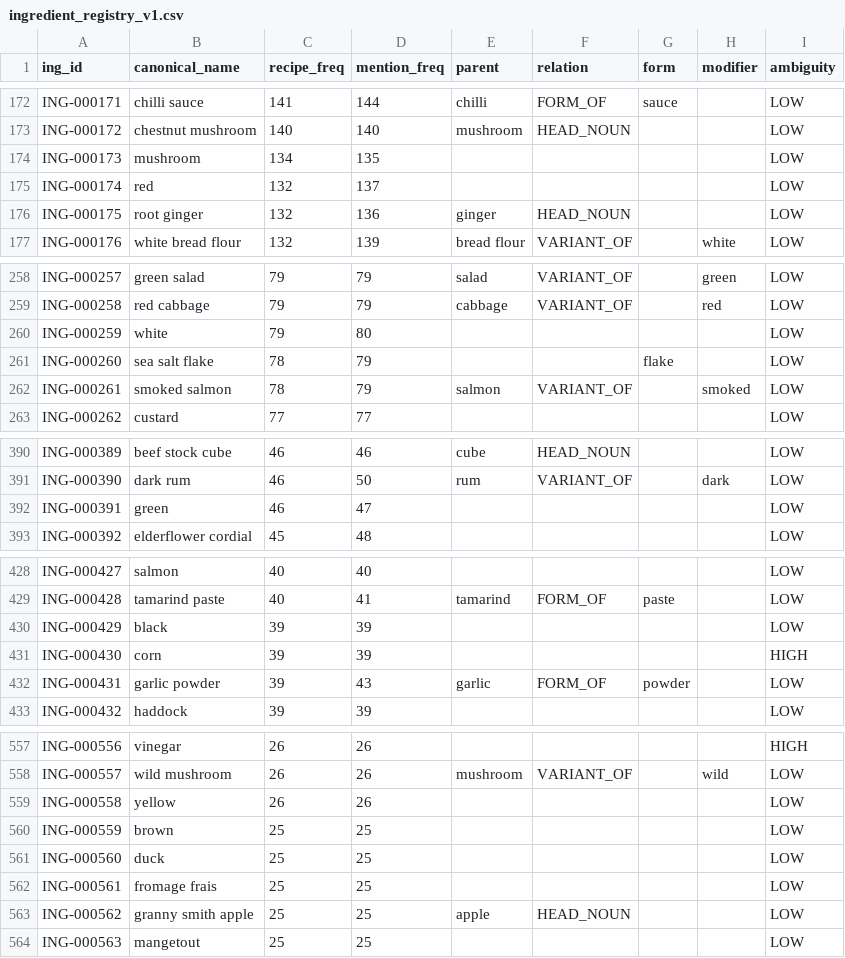
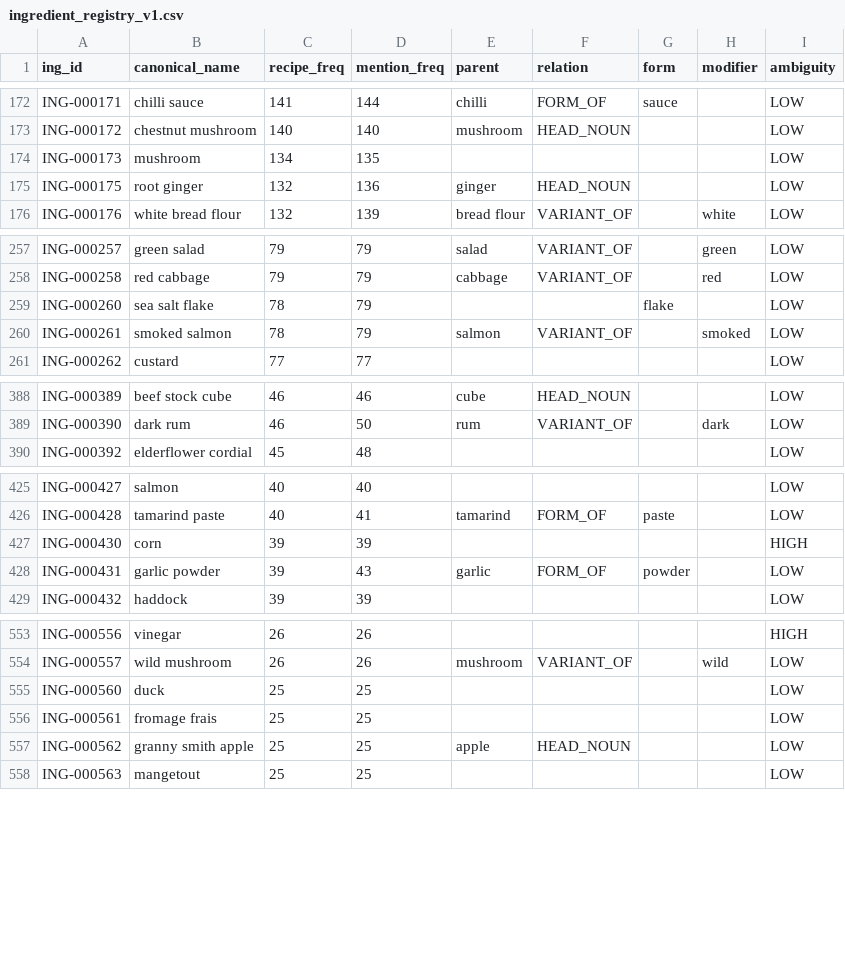
Before and after one commit to kushiiitd05/culinarystate, a CSV file: registry/ingredients/ingredient_registry_v1.csv, drawn as a sheet; only a part is shown, gaps mark what is left out; the diff covers the shown part only; the diff names each change by its address in the sheet, - before the commit and + after, or states it on an @@ line.

Commit message:
feat(evidence): strict evidence-to-ingredient/process linking with review table

```diff
--- a/registry/ingredients/ingredient_registry_v1.csv
+++ b/registry/ingredients/ingredient_registry_v1.csv
-row 175: ING-000174 | red | 132 | 137 |  |  |  |  | LOW
-row 260: ING-000259 | white | 79 | 80 |  |  |  |  | LOW
-row 392: ING-000391 | green | 46 | 47 |  |  |  |  | LOW
-row 430: ING-000429 | black | 39 | 39 |  |  |  |  | LOW
-row 559: ING-000558 | yellow | 26 | 26 |  |  |  |  | LOW
-row 560: ING-000559 | brown | 25 | 25 |  |  |  |  | LOW
```
Also changed, not shown: 6 removed rows and 13 edited cells elsewhere in this file, registry/ingredients/alias_registry_v1.csv, registry/ingredients/coverage_curve.csv, 13 other files.
